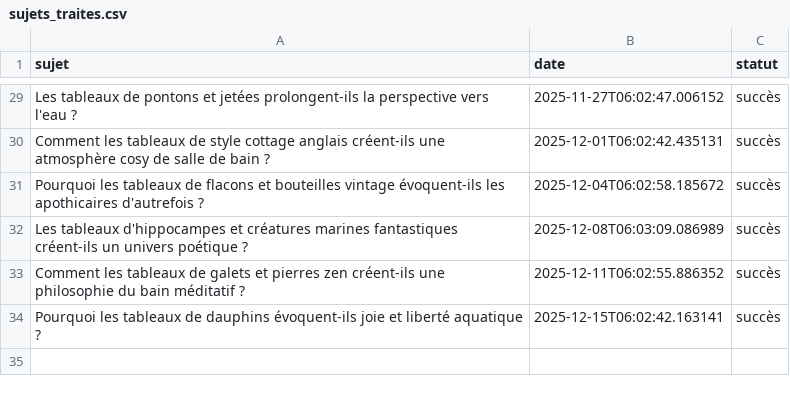
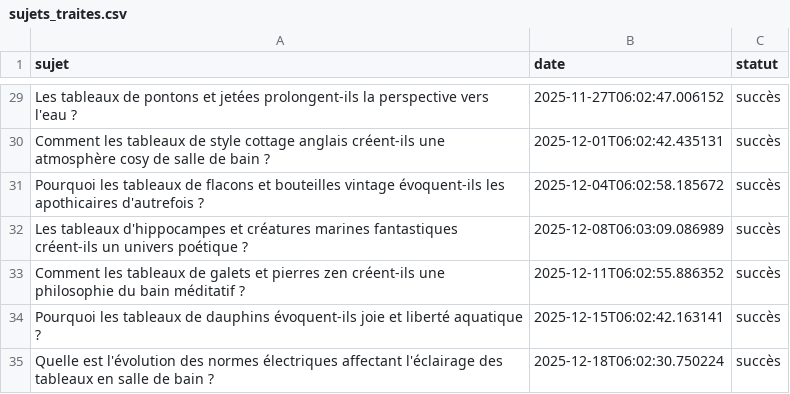
Before and after one commit to Metalosmose21/Salle-de-bain-2, a CSV file: sujets_traites.csv, drawn as a sheet; only a part is shown, gaps mark what is left out.

```diff
--- a/sujets_traites.csv
+++ b/sujets_traites.csv
@@ -34 +34,2 @@ Comment les tableaux de galets et pierres zen créent-ils une philosophie du bai
 Pourquoi les tableaux de dauphins évoquent-ils joie et liberté aquatique ?,2025-12-15T06:02:42.163141,succès
+Quelle est l'évolution des normes électriques affectant l'éclairage des tableaux en salle de bain ?,2025-12-18T06:02:30.750224,succès
```
Also changed, not shown: sujets.csv.
